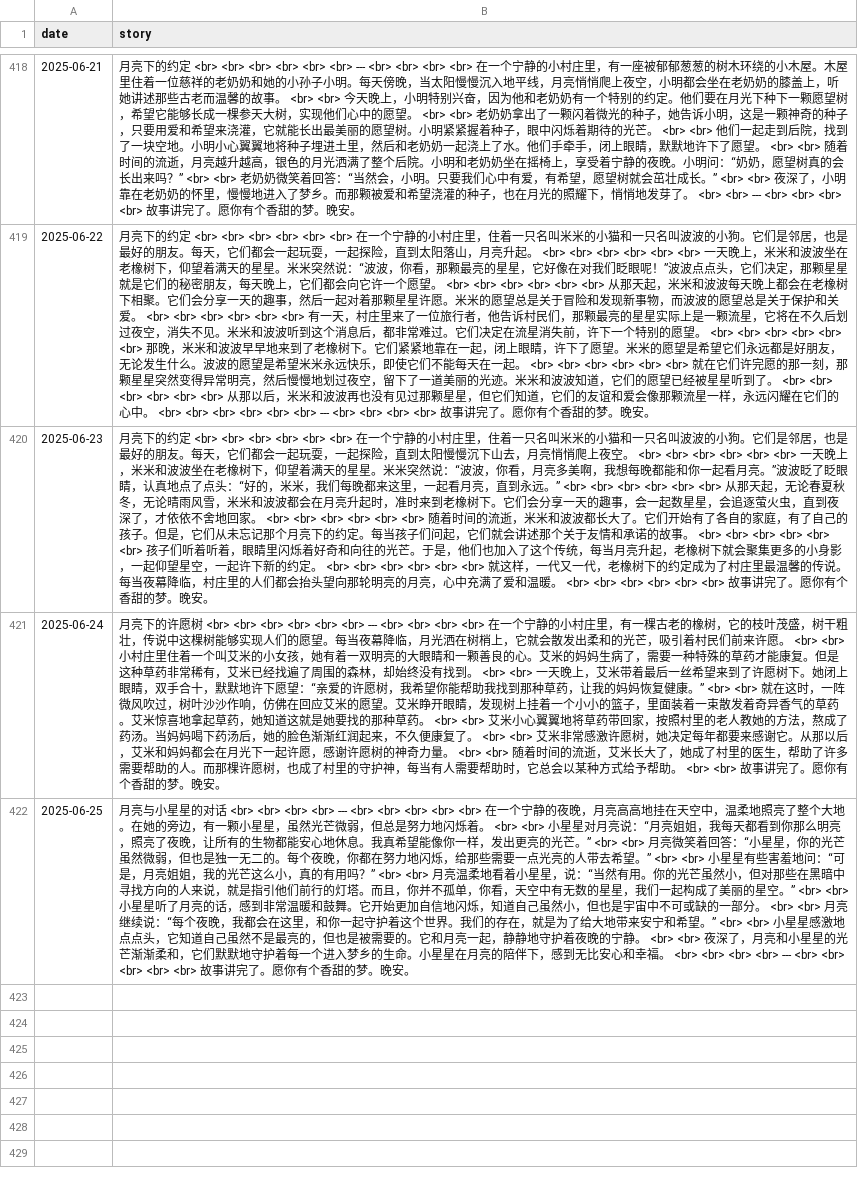
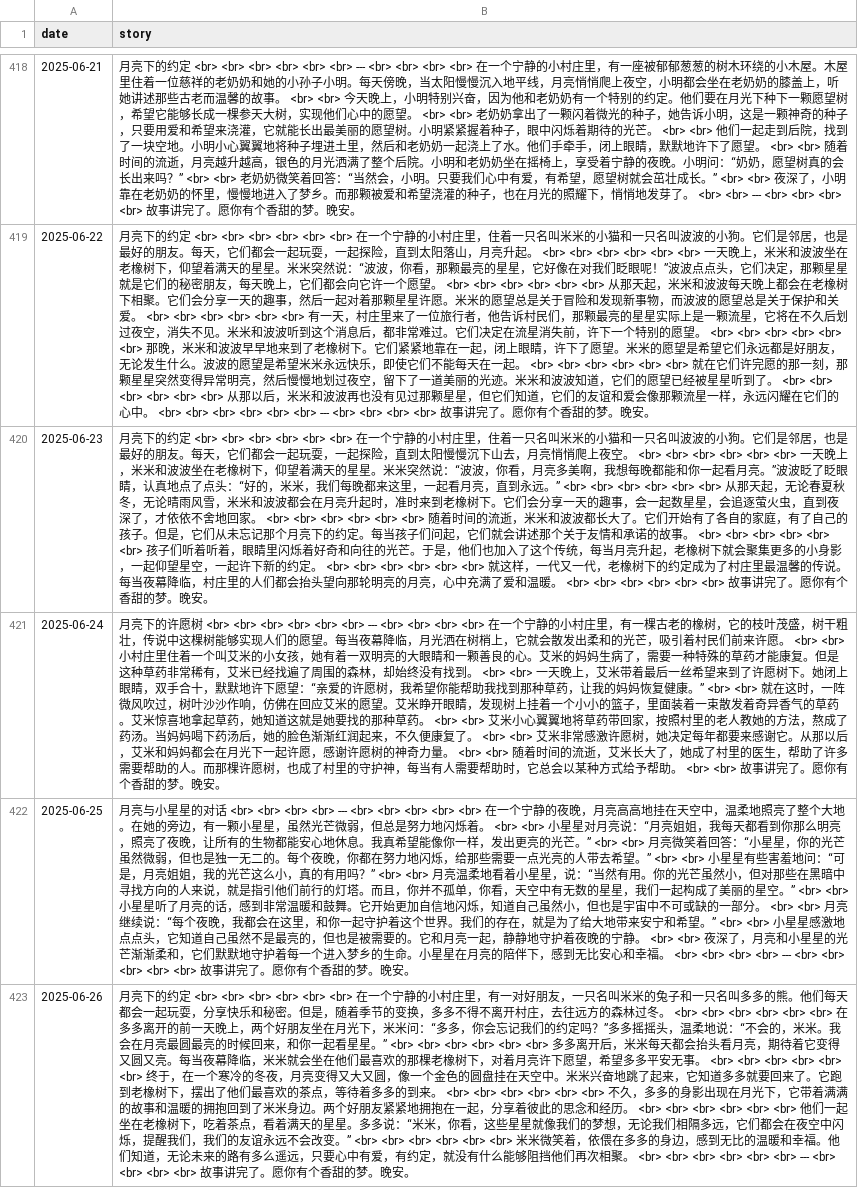
Before and after one commit to flowergod/storyBot, a CSV file: stories.csv, drawn as a sheet; only a part is shown, gaps mark what is left out; the diff names each change by its address in the sheet, - before the commit and + after, or states it on an @@ line.

Commit message:
Update stories.csv with new story

```diff
--- a/stories.csv
+++ b/stories.csv
+row 423: 2025-06-26 | 月亮下的约定 <br> <br> <br> <br> <br> <br> 在一个宁静的小村庄里，有一对好朋友，一只名叫米米的兔子和一只名叫多多的熊。他们每天都会一起玩耍，分享快乐和秘密。但是，随着季节的变换，多多不得不离开村庄，去往远方的森林过冬。 <br> <br> <br> <br> <br> <br> 在多多离开的前一天晚上，两个好朋友坐在月光下，米米问：“多多，你会忘记我们的约定吗？”多多摇摇头，温柔地说：“不会的，米米。我会在月亮最圆最亮的时候回来，和你一起看星星。” <br> <br> <br> <br> <br> <br> 多多离开后，米米每天都会抬头看月亮，期待着它变得又圆又亮。每当夜幕降临，米米就会坐在他们最喜欢的那棵老橡树下，对着月亮许下愿望，希望多多平安无事。 <br> <br> <br> <br> <br> <br> 终于，在一个寒冷的冬夜，月亮变得又大又圆，像一个金色的圆盘挂在天空中。米米兴奋地跳了起来，它知道多多就要回来了。它跑到老橡树下，摆出了他们最喜欢的茶点，等待着多多的到来。 <br> <br> <br> <br> <br> <br> 不久，多多的身影出现在月光下，它带着满满的故事和温暖的拥抱回到了米米身边。两个好朋友紧紧地拥抱在一起，分享着彼此的思念和经历。 <br> <br> <br> <br> <br> <br> 他们一起坐在老橡树下，吃着茶点，看着满天的星星。多多说：“米米，你看，这些星星就像我们的梦想，无论我们相隔多远，它们都会在夜空中闪烁，提醒我们，我们的友谊永远不会改变。” <br> <br> <br> <br> <br> <br> 米米微笑着，依偎在多多的身边，感到无比的温暖和幸福。他们知道，无论未来的路有多么遥远，只要心中有爱，有约定，就没有什么能够阻挡他们再次相聚。 <br> <br> <br> <br> <br> <br> --- <br> <br> <br> <br> 故事讲完了。愿你有个香甜的梦。晚安。
```
